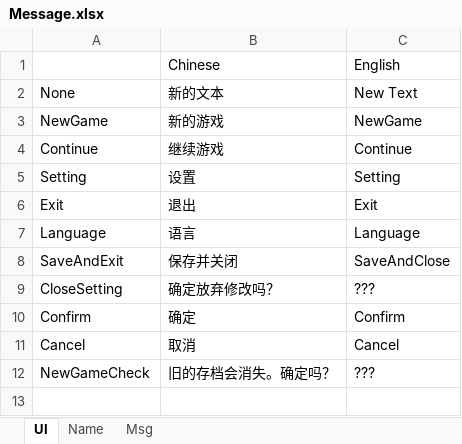
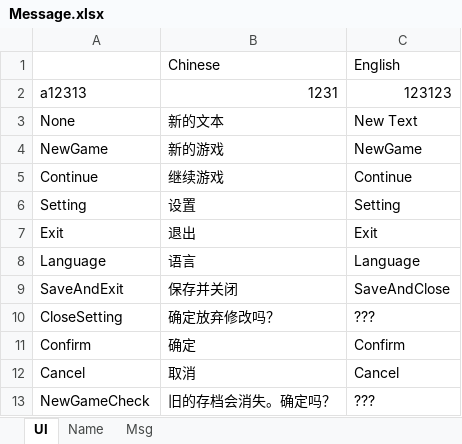
Before and after one commit to dajing1564335/ExcelBuilder, an Excel workbook: Data/Message/Message.xlsx, sheet UI, drawn as a sheet; values as stored, in another font and other column widths than the file's, no borders; the diff names each change by its address in the sheet, - before the commit and + after, or states it on an @@ line.

```diff
--- a/Data/Message/Message.xlsx (sheet UI)
+++ b/Data/Message/Message.xlsx (sheet UI)
+row 2: a12313 | 1231 | 123123
```
Also changed, not shown: Data/Table/MapSlot.xlsx, Data/Table/SlotParam.xlsx, 2 other files.
